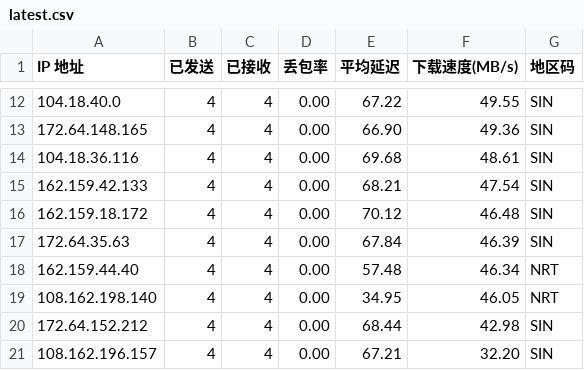
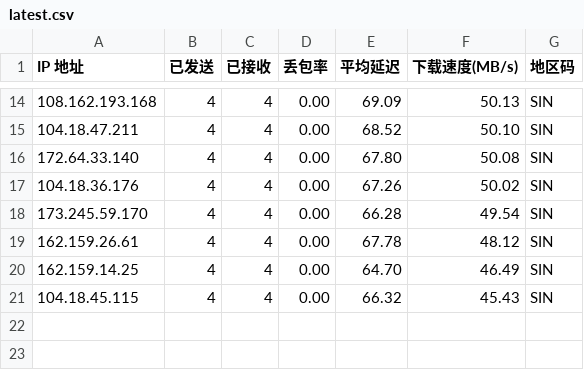
Before and after one commit to ahang39/router, a CSV file: latest.csv, drawn as a sheet; only a part is shown, gaps mark what is left out; the diff covers the shown part only.

```diff
--- a/latest.csv
+++ b/latest.csv
@@ -12,10 +14,8 @@ IP 地址,已发送,已接收,丢包率,平均延迟,下载速度(MB/s),地区
-104.18.40.0,4,4,0.00,67.22,49.55,SIN
-172.64.148.165,4,4,0.00,66.90,49.36,SIN
-104.18.36.116,4,4,0.00,69.68,48.61,SIN
-162.159.42.133,4,4,0.00,68.21,47.54,SIN
-162.159.18.172,4,4,0.00,70.12,46.48,SIN
-172.64.35.63,4,4,0.00,67.84,46.39,SIN
-162.159.44.40,4,4,0.00,57.48,46.34,NRT
-108.162.198.140,4,4,0.00,34.95,46.05,NRT
-172.64.152.212,4,4,0.00,68.44,42.98,SIN
-108.162.196.157,4,4,0.00,67.21,32.20,SIN
+108.162.193.168,4,4,0.00,69.09,50.13,SIN
+104.18.47.211,4,4,0.00,68.52,50.10,SIN
+172.64.33.140,4,4,0.00,67.80,50.08,SIN
+104.18.36.176,4,4,0.00,67.26,50.02,SIN
+173.245.59.170,4,4,0.00,66.28,49.54,SIN
+162.159.26.61,4,4,0.00,67.78,48.12,SIN
+162.159.14.25,4,4,0.00,64.70,46.49,SIN
+104.18.45.115,4,4,0.00,66.32,45.43,SIN
```
Also changed, not shown: 2 added rows and 30 edited cells elsewhere in this file, 1 other file.
